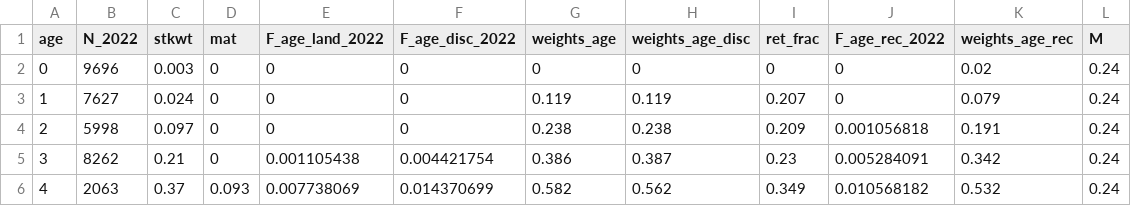
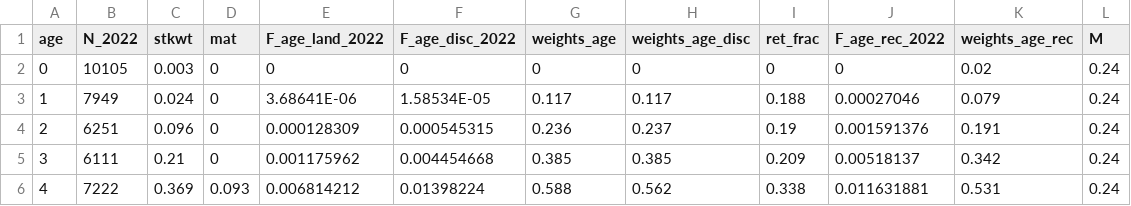
Before and after one commit to ices-taf/2022_bss.27.4bc7ad-h_catchAllocationTool-for-2023, a CSV file: bootstrap/initial/data/checks/forecast_inputs.csv, drawn as a sheet; only a part is shown; the diff covers the shown part only.

```diff
--- a/bootstrap/initial/data/checks/forecast_inputs.csv
+++ b/bootstrap/initial/data/checks/forecast_inputs.csv
@@ -2,5 +2,5 @@ age ,N_2022 ,stkwt ,mat   ,F_age_land_2022 ,F_age_disc_2022 ,weights_age ,weight
-0,9696,0.003,0,0,0,0,0,0,0,0.02,0.24
-1,7627,0.024,0,0,0,0.119,0.119,0.207,0,0.079,0.24
-2,5998,0.097,0,0,0,0.238,0.238,0.209,0.001056818,0.191,0.24
-3,8262,0.21,0,0.001105438,0.004421754,0.386,0.387,0.23,0.005284091,0.342,0.24
-4,2063,0.37,0.093,0.007738069,0.014370699,0.582,0.562,0.349,0.010568182,0.532,0.24
+0,10105,0.003,0,0,0,0,0,0,0,0.02,0.24
+1,7949,0.024,0,3.68641E-06,1.58534E-05,0.117,0.117,0.188,0.00027046,0.079,0.24
+2,6251,0.096,0,0.000128309,0.000545315,0.236,0.237,0.19,0.001591376,0.191,0.24
+3,6111,0.21,0,0.001175962,0.004454668,0.385,0.385,0.209,0.00518137,0.342,0.24
+4,7222,0.369,0.093,0.006814212,0.01398224,0.588,0.562,0.338,0.011631881,0.531,0.24
```
Also changed, not shown: 91 edited cells elsewhere in this file, bootstrap/initial/data/other/selectivity_age_16+.csv.
